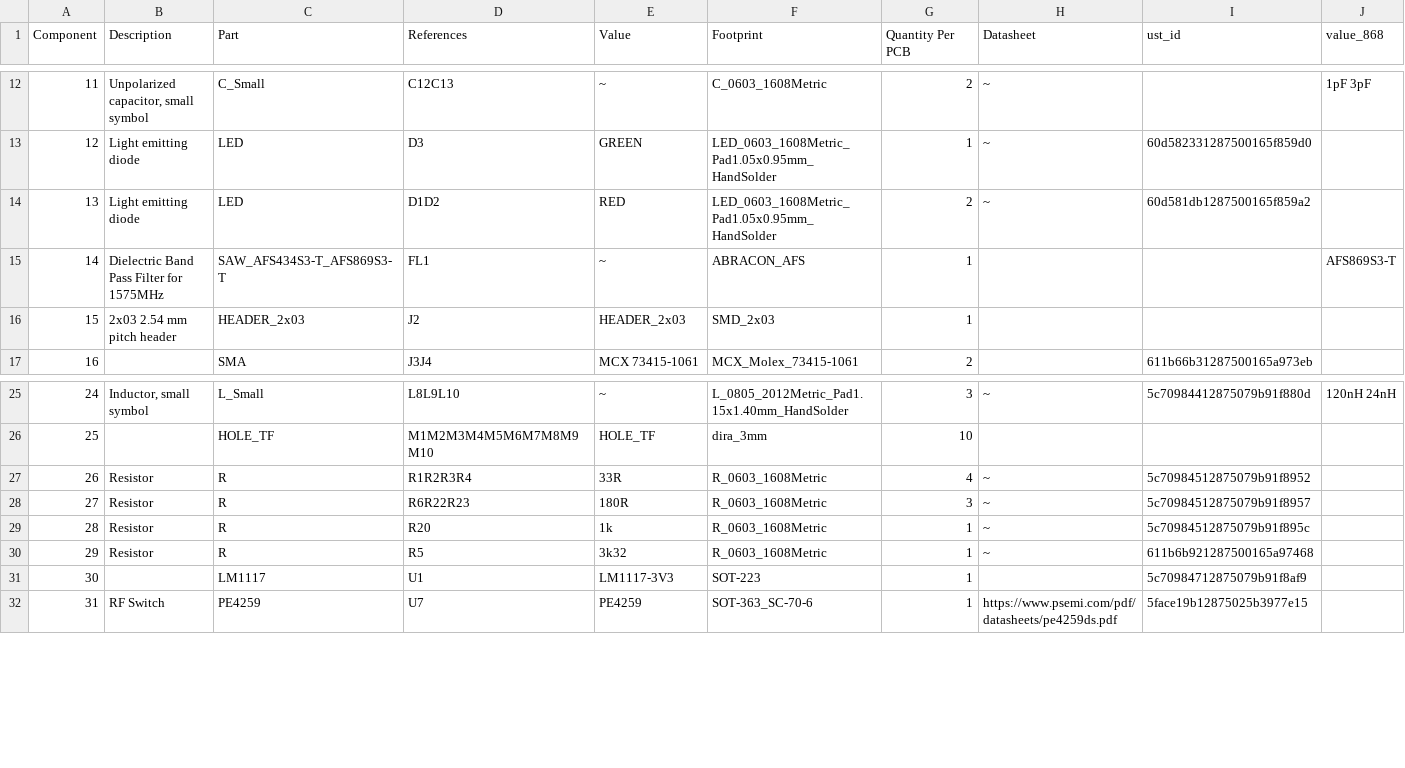
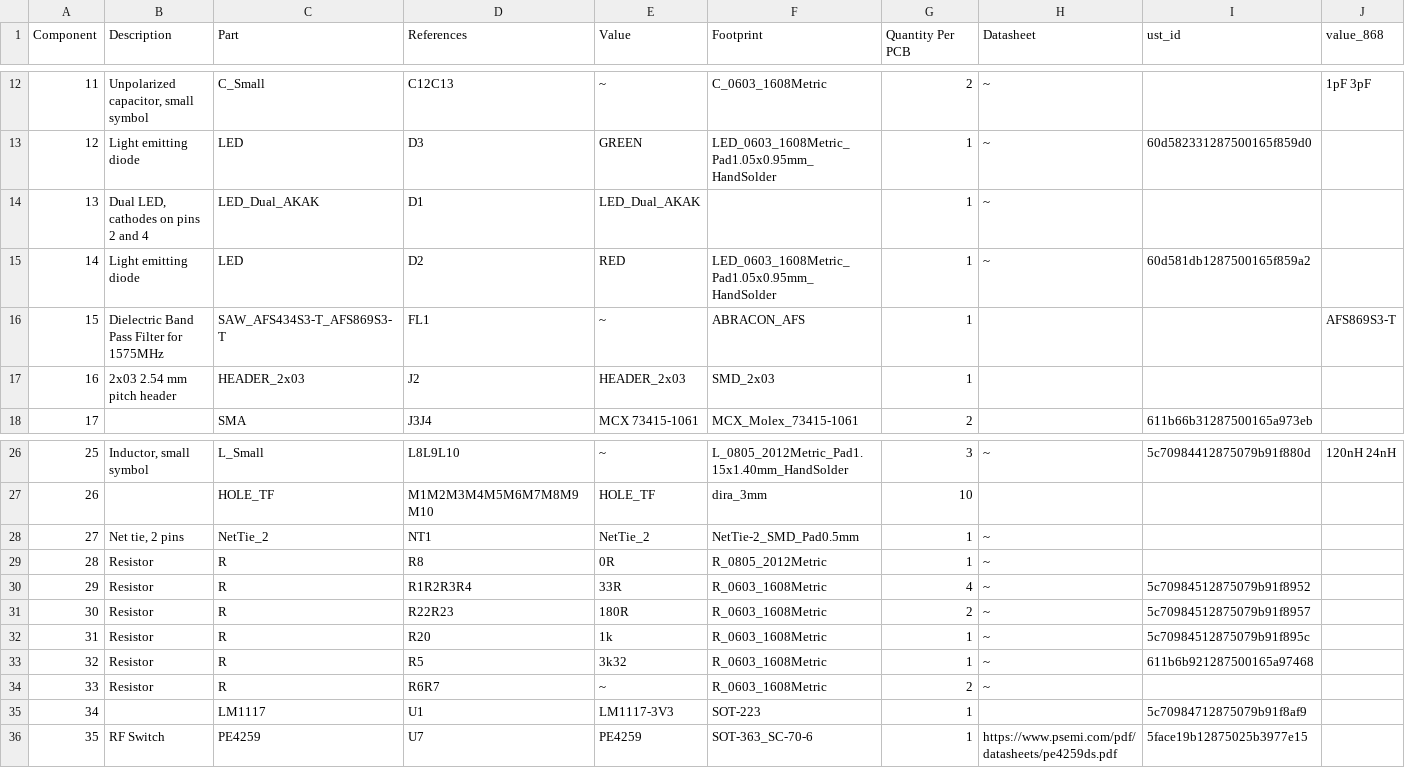
Before and after one commit to ThunderFly-aerospace/TFSIK01, a CSV file: hw/cam_profi/assembly/TFSIK01-bom.csv, drawn as a sheet; only a part is shown, gaps mark what is left out; addresses are those after the commit; rows hold the shown columns only; the diff names each change by its address in the sheet, - before the commit and + after, or states it on an @@ line.

```diff
--- a/hw/cam_profi/assembly/TFSIK01-bom.csv
+++ b/hw/cam_profi/assembly/TFSIK01-bom.csv
+row 14: 13 | Dual LED, cathodes on pins 2 and 4 | LED_Dual_AKAK | D1 | LED_Dual_AKAK |  | 1 | ~
@@ column A (Component) renumbered from row 15 down @@
-D15 (References): D1D2
+D15 (References): D2
-G15 (Quantity Per PCB): 2
+G15 (Quantity Per PCB): 1
+row 28: 27 | Net tie, 2 pins | NetTie_2 | NT1 | NetTie_2 | NetTie-2_SMD_Pad0.5mm | 1 | ~
+row 29: 28 | Resistor | R | R8 | 0R | R_0805_2012Metric | 1 | ~
-D31 (References): R6R22R23
+D31 (References): R22R23
-G31 (Quantity Per PCB): 3
+G31 (Quantity Per PCB): 2
+row 34: 33 | Resistor | R | R6R7 | ~ | R_0603_1608Metric | 2 | ~
```
Also changed, not shown: hw/cam_profi/assembly/TFSIK01-bom_nogroup.csv, 23 other files.
